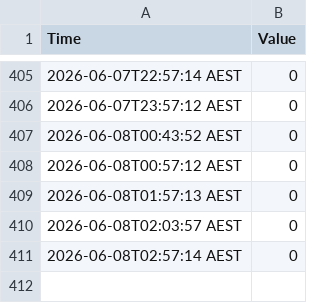
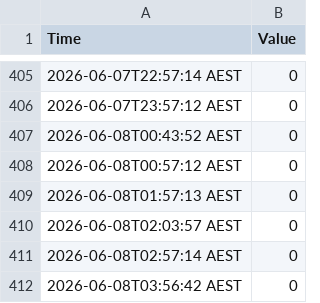
Before and after one commit to MRLKPI/MRL-Dashboard, a CSV file: data/blynk_log.csv, drawn as a sheet; only a part is shown, gaps mark what is left out.

```diff
--- a/data/blynk_log.csv
+++ b/data/blynk_log.csv
@@ -411 +411,2 @@ Time, Value
 2026-06-08T02:57:14 AEST,0
+2026-06-08T03:56:42 AEST,0
```
